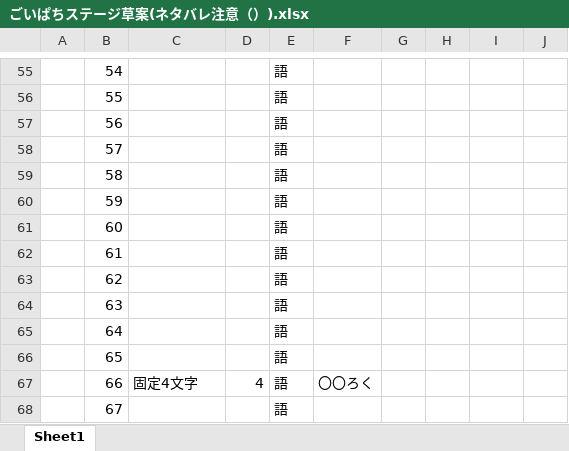
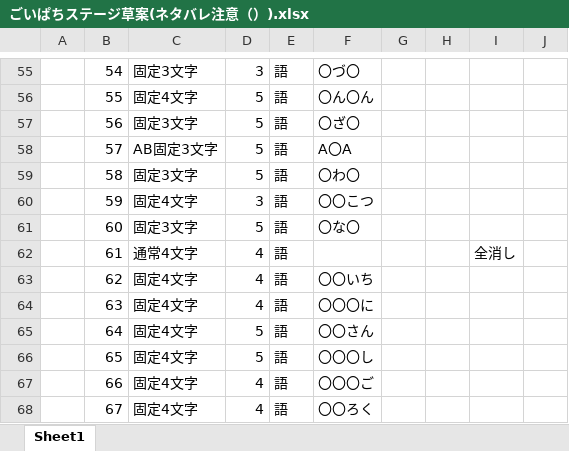
Before and after one commit to kykyk47/goipachi, an Excel workbook: other/ごいぱちステージ草案(ネタバレ注意（）).xlsx, sheet Sheet1, drawn as a sheet; only a part is shown, gaps mark what is left out; values as stored, in another font and other column widths than the file's, no borders; the diff covers the shown part only; the diff names each change by its address in the sheet, - before the commit and + after, or states it on an @@ line.

```diff
--- a/other/ごいぱちステージ草案(ネタバレ注意（）).xlsx (sheet Sheet1)
+++ b/other/ごいぱちステージ草案(ネタバレ注意（）).xlsx (sheet Sheet1)
-C55: (empty)
+C55: 固定3文字
-D55: (empty)
+D55: 3
-F55: (empty)
+F55: 〇づ〇
-C56: (empty)
+C56: 固定4文字
-D56:D59: (empty)
+D56:D59: 5
-F56: (empty)
+F56: 〇ん〇ん
-C57: (empty)
+C57: 固定3文字
-F57: (empty)
+F57: 〇ざ〇
-C58: (empty)
+C58: AB固定3文字
-F58: (empty)
+F58: A〇A
-C59: (empty)
+C59: 固定3文字
-F59: (empty)
+F59: 〇わ〇
-C60: (empty)
+C60: 固定4文字
-D60: (empty)
+D60: 3
-F60: (empty)
+F60: 〇〇こつ
-C61: (empty)
+C61: 固定3文字
-D61: (empty)
+D61: 5
-F61: (empty)
+F61: 〇な〇
-C62: (empty)
+C62: 通常4文字
-D62:D64: (empty)
+D62:D64: 4
-I62: (empty)
+I62: 全消し
-C63:C66: (empty)
+C63:C66: 固定4文字
-F63: (empty)
+F63: 〇〇いち
-F64: (empty)
+F64: 〇〇〇に
-D65:D66: (empty)
+D65:D66: 5
-F65: (empty)
+F65: 〇〇さん
-F66: (empty)
+F66: 〇〇〇し
-F67: 〇〇ろく
+F67: 〇〇〇ご
-C68: (empty)
+C68: 固定4文字
-D68: (empty)
+D68: 4
-F68: (empty)
+F68: 〇〇ろく
```
Also changed, not shown: 240 edited cells elsewhere in this sheet, 3 other files.
